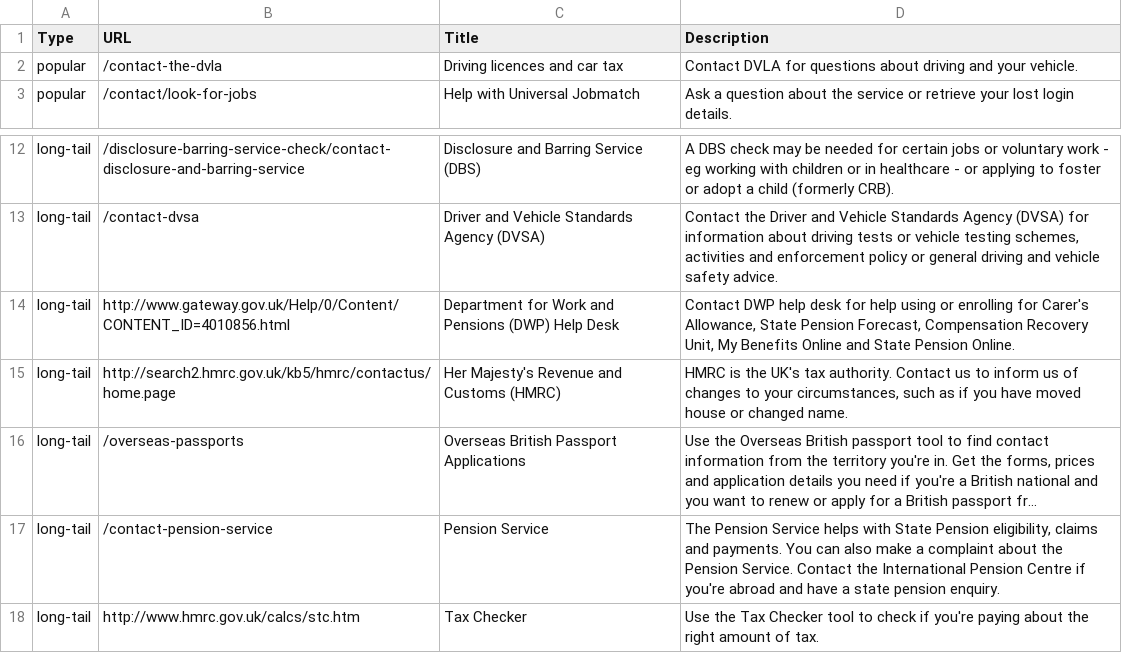
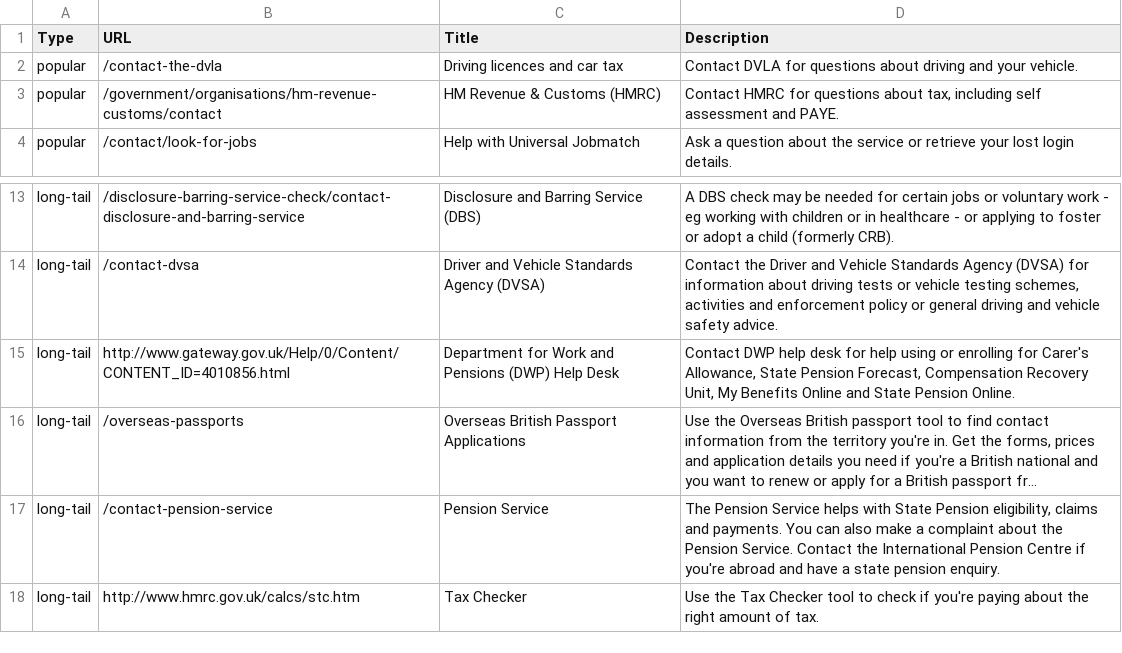
Before and after one commit to alphagov/feedback, a CSV file: config/contact-links.csv, drawn as a sheet; only a part is shown, gaps mark what is left out; long unchanged cells end in …; removed rows and columns are numbered as before the commit, all else as after; the diff names each change by its address in the sheet, - before the commit and + after, or states it on an @@ line.

Commit message:
Promote HMRC link to popular link
Add HMRC to the popular links, and remove it from the long-tail to reflect the fact that the new HMRC contacts app is now on GOV.UK
Update the description to match the shorter, snappier desciptions of the other popular links, including topics based on popularity of link on the contact app.

```diff
--- a/config/contact-links.csv
+++ b/config/contact-links.csv
+row 3: popular | /government/organisations/hm-revenue-customs/contact | HM Revenue & Customs (HMRC) | Contact HMRC for questions about tax, including self assessment and PAYE.
-row 15: long-tail | http://search2.hmrc.gov.uk/kb5/hmrc/contactus/home.page | Her Majesty's Revenue and Customs (HMRC) | HMRC is the UK's tax authority. Contact us to inform us of changes to your circumstances, such as if you have moved house or changed name.
```
